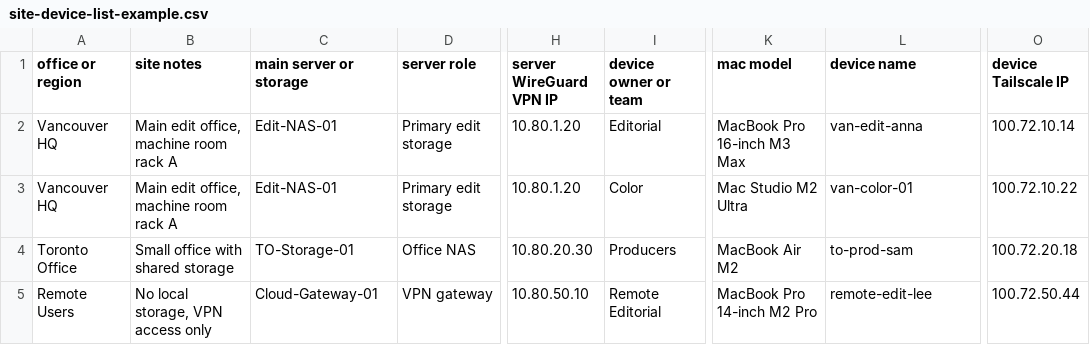
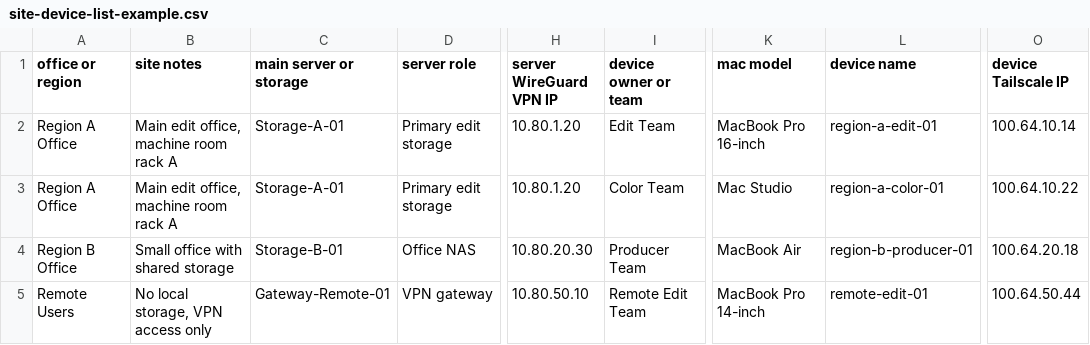
Before and after one commit to macvfx/MenuConnect, a CSV file: examples/site-device-list-example.csv, drawn as a sheet; only a part is shown, gaps mark what is left out; the diff names each change by its address in the sheet, - before the commit and + after, or states it on an @@ line.

Commit message:
Sanitize public site device examples

```diff
--- a/examples/site-device-list-example.csv
+++ b/examples/site-device-list-example.csv
-A2:A3 (office or region): Vancouver HQ
+A2:A3 (office or region): Region A Office
-C2:C3 (main server or storage): Edit-NAS-01
+C2:C3 (main server or storage): Storage-A-01
-I2 (device owner or team): Editorial
+I2 (device owner or team): Edit Team
-K2 (mac model): MacBook Pro 16-inch M3 Max
+K2 (mac model): MacBook Pro 16-inch
-L2 (device name): van-edit-anna
+L2 (device name): region-a-edit-01
-O2 (device Tailscale IP): 100.72.10.14
+O2 (device Tailscale IP): 100.64.10.14
-I3 (device owner or team): Color
+I3 (device owner or team): Color Team
-K3 (mac model): Mac Studio M2 Ultra
+K3 (mac model): Mac Studio
-L3 (device name): van-color-01
+L3 (device name): region-a-color-01
-O3 (device Tailscale IP): 100.72.10.22
+O3 (device Tailscale IP): 100.64.10.22
-A4 (office or region): Toronto Office
+A4 (office or region): Region B Office
-C4 (main server or storage): TO-Storage-01
+C4 (main server or storage): Storage-B-01
-I4 (device owner or team): Producers
+I4 (device owner or team): Producer Team
-K4 (mac model): MacBook Air M2
+K4 (mac model): MacBook Air
-L4 (device name): to-prod-sam
+L4 (device name): region-b-producer-01
-O4 (device Tailscale IP): 100.72.20.18
+O4 (device Tailscale IP): 100.64.20.18
-C5 (main server or storage): Cloud-Gateway-01
+C5 (main server or storage): Gateway-Remote-01
-I5 (device owner or team): Remote Editorial
+I5 (device owner or team): Remote Edit Team
-K5 (mac model): MacBook Pro 14-inch M2 Pro
+K5 (mac model): MacBook Pro 14-inch
-L5 (device name): remote-edit-lee
+L5 (device name): remote-edit-01
-O5 (device Tailscale IP): 100.72.50.44
+O5 (device Tailscale IP): 100.64.50.44
```
